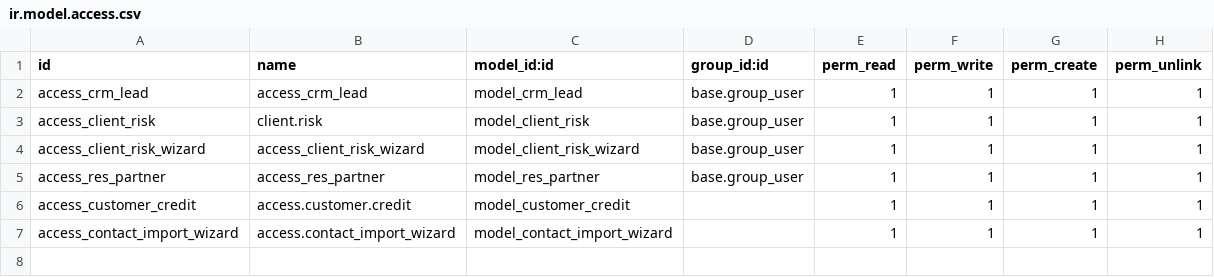
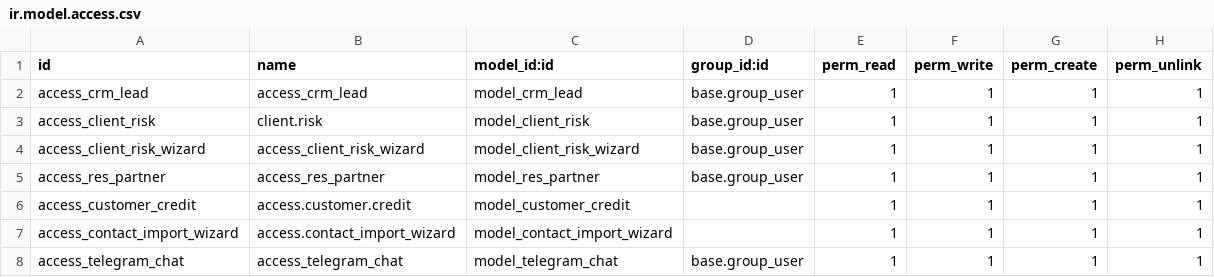
Before and after one commit to DmytroStepaniukGH/learn, a CSV file: crm_learn/security/ir.model.access.csv, drawn as a sheet; the diff names each change by its address in the sheet, - before the commit and + after, or states it on an @@ line.

```diff
--- a/crm_learn/security/ir.model.access.csv
+++ b/crm_learn/security/ir.model.access.csv
+row 8: access_telegram_chat | access_telegram_chat | model_telegram_chat | base.group_user | 1 | 1 | 1 | 1
```
Also changed, not shown: 9 other files.
